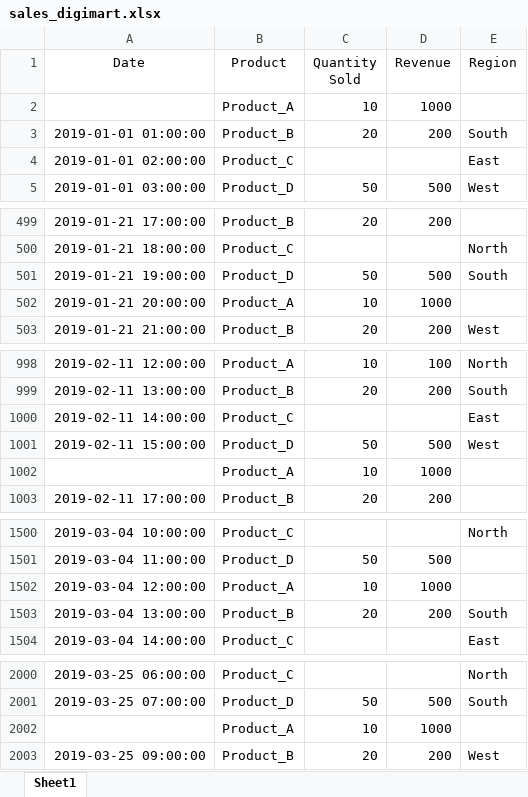
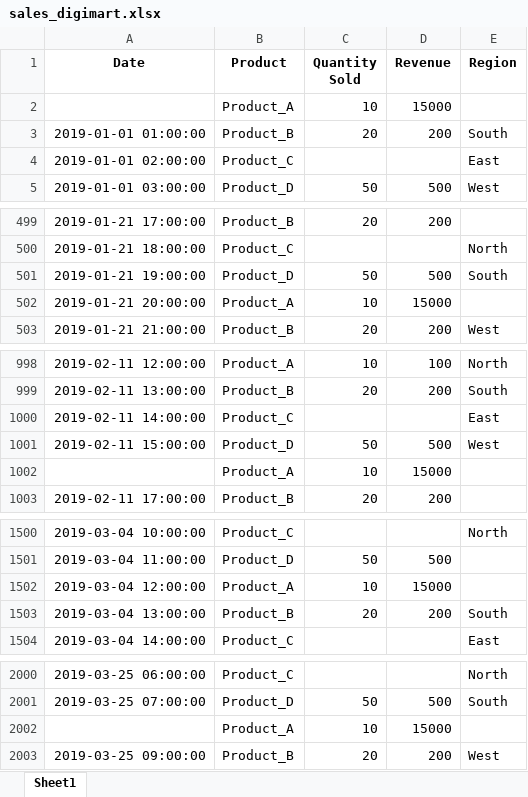
Before and after one commit to Adithya-Prasad/DigiMart_SalesDataAnalysis, an Excel workbook: Data/sales_digimart.xlsx, sheet Sheet1, drawn as a sheet; only a part is shown, gaps mark what is left out; values as stored, in another font and other column widths than the file's, no borders; the diff covers the shown part only; the diff names each change by its address in the sheet, - before the commit and + after, or states it on an @@ line.

Commit message:
Updating latest file

```diff
--- a/Data/sales_digimart.xlsx (sheet Sheet1)
+++ b/Data/sales_digimart.xlsx (sheet Sheet1)
-A1:E1 bold: off
+A1:E1 bold: on
-D2 (Revenue): 1000
+D2 (Revenue): 15000
-D502 (Revenue): 1000
+D502 (Revenue): 15000
-D1002 (Revenue): 1000
+D1002 (Revenue): 15000
-D1502 (Revenue): 1000
+D1502 (Revenue): 15000
-D2002 (Revenue): 1000
+D2002 (Revenue): 15000
```
Also changed, not shown: 35 edited cells elsewhere in this sheet.
